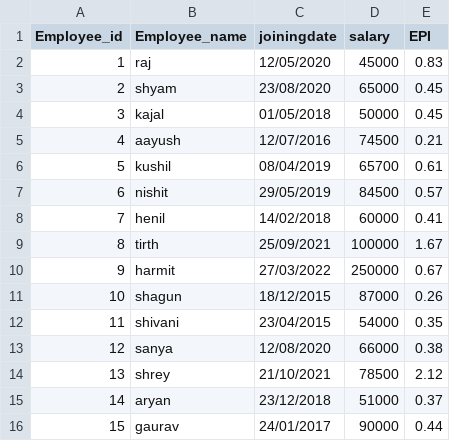
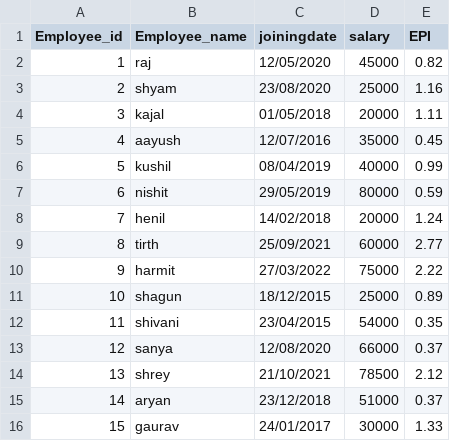
Before and after one commit to nishitmistry94/Employee_performance_analysis, a CSV file: Employee_details.csv, drawn as a sheet.

```diff
--- a/Employee_details.csv
+++ b/Employee_details.csv
@@ -1,16 +1,16 @@
 Employee_id,Employee_name,joiningdate,salary,EPI
-1,raj,12/05/2020,45000,0.83
-2,shyam,23/08/2020,65000,0.45
-3,kajal,01/05/2018,50000,0.45
-4,aayush,12/07/2016,74500,0.21
-5,kushil,08/04/2019,65700,0.61
-6,nishit,29/05/2019,84500,0.57
-7,henil,14/02/2018,60000,0.41
-8,tirth,25/09/2021,100000,1.67
-9,harmit,27/03/2022,250000,0.67
-10,shagun,18/12/2015,87000,0.26
+1,raj,12/05/2020,45000,0.82
+2,shyam,23/08/2020,25000,1.16
+3,kajal,01/05/2018,20000,1.11
+4,aayush,12/07/2016,35000,0.45
+5,kushil,08/04/2019,40000,0.99
+6,nishit,29/05/2019,80000,0.59
+7,henil,14/02/2018,20000,1.24
+8,tirth,25/09/2021,60000,2.77
+9,harmit,27/03/2022,75000,2.22
+10,shagun,18/12/2015,25000,0.89
 11,shivani,23/04/2015,54000,0.35
-12,sanya,12/08/2020,66000,0.38
+12,sanya,12/08/2020,66000,0.37
 13,shrey,21/10/2021,78500,2.12
 14,aryan,23/12/2018,51000,0.37
-15,gaurav,24/01/2017,90000,0.44
+15,gaurav,24/01/2017,30000,1.33
```
Also changed, not shown: 6 other files.
